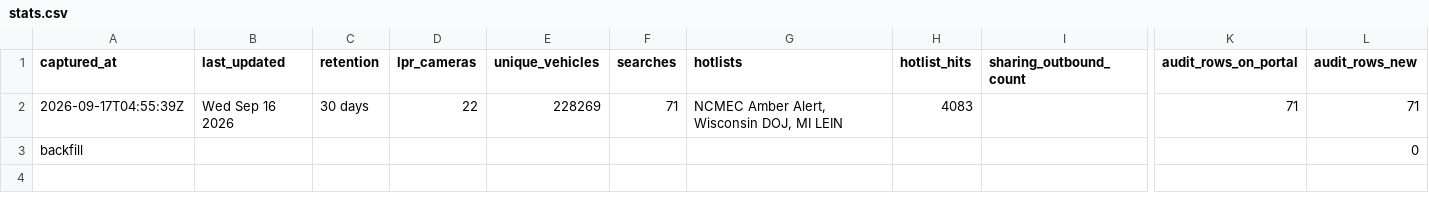
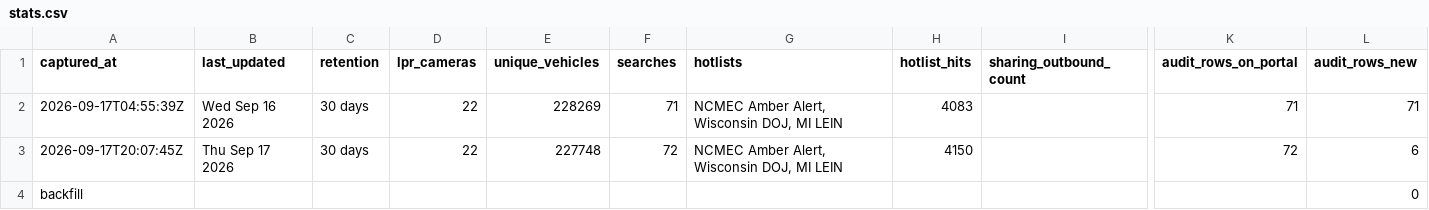
Before and after one commit to Cantica-Systems/flock-transparency, a CSV file: muskegon/data/muskegon-city-pd/stats.csv, drawn as a sheet; only a part is shown, gaps mark what is left out; rows hold the shown columns only; the diff names each change by its address in the sheet, - before the commit and + after, or states it on an @@ line.

```diff
--- a/muskegon/data/muskegon-city-pd/stats.csv
+++ b/muskegon/data/muskegon-city-pd/stats.csv
+row 3: 2026-09-17T20:07:45Z | Thu Sep 17 2026 | 30 days | 22 | 227748 | 72 | NCMEC Amber Alert, Wisconsin DOJ, MI LEIN | 4150 |  | 72 | 6
```
Also changed, not shown: muskegon/data/muskegon-city-pd/2026-09.csv, 3 other files.
